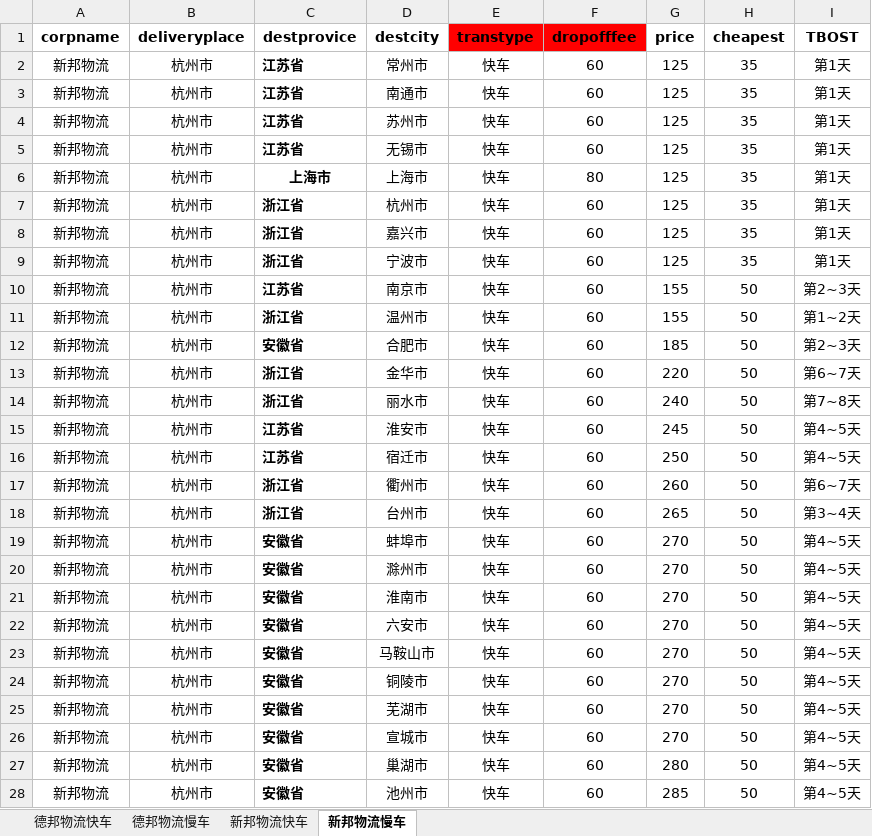
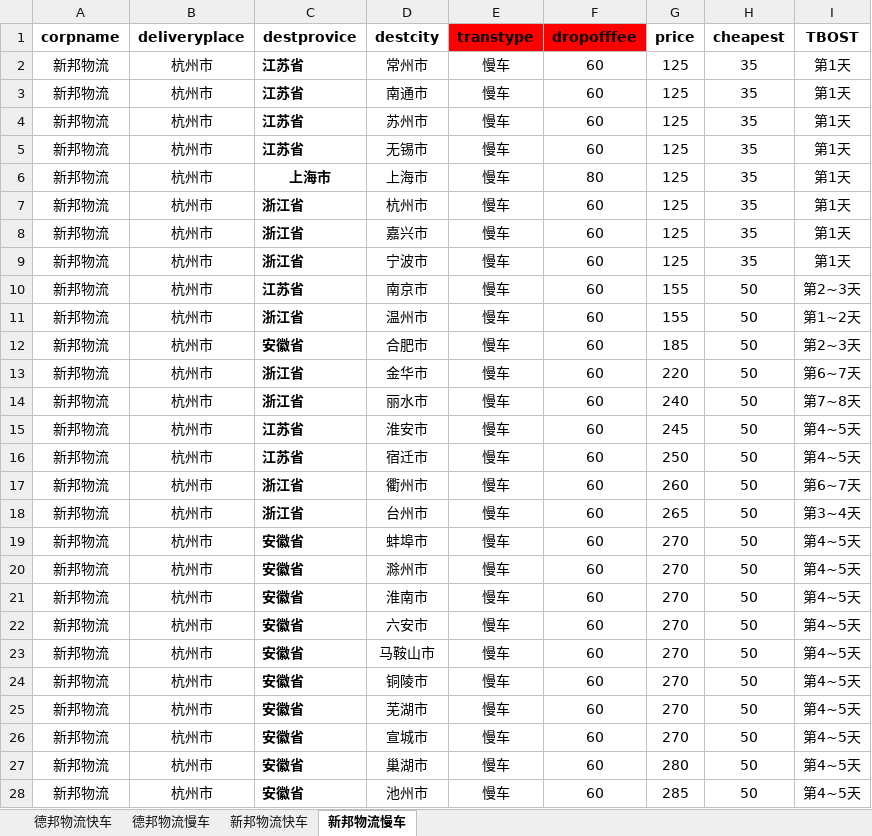
Before and after one commit to djhui/POS, an Excel workbook: Copy of 物流价格表(1).xlsx, sheet 新邦物流慢车, drawn as a sheet; only a part is shown; values as stored, in another font and other column widths than the file's, no borders; table styles not drawn; the diff covers the shown part only; the diff names each change by its address in the sheet, - before the commit and + after, or states it on an @@ line.

```diff
--- a/Copy of 物流价格表(1).xlsx (sheet 新邦物流慢车)
+++ b/Copy of 物流价格表(1).xlsx (sheet 新邦物流慢车)
-E2:E28 (transtype): 快车
+E2:E28 (transtype): 慢车
```
Also changed, not shown: 206 edited cells elsewhere in this sheet, sheet 德邦物流快车, 12 other files.
